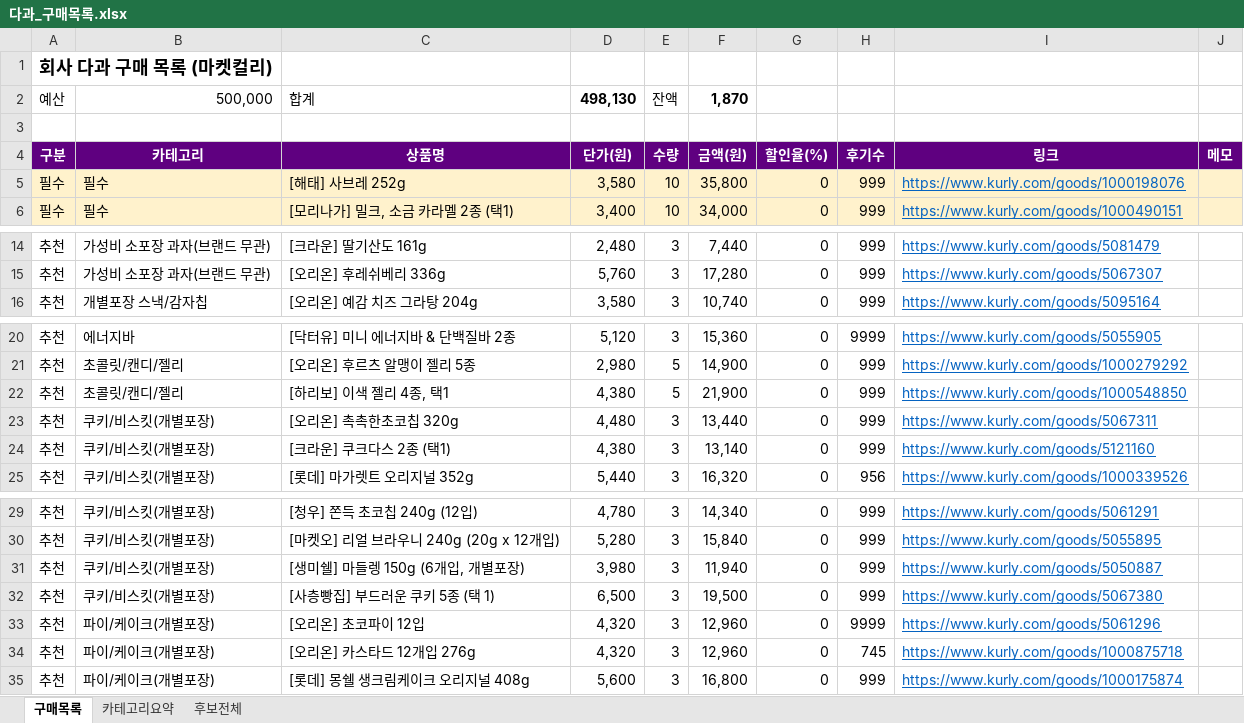
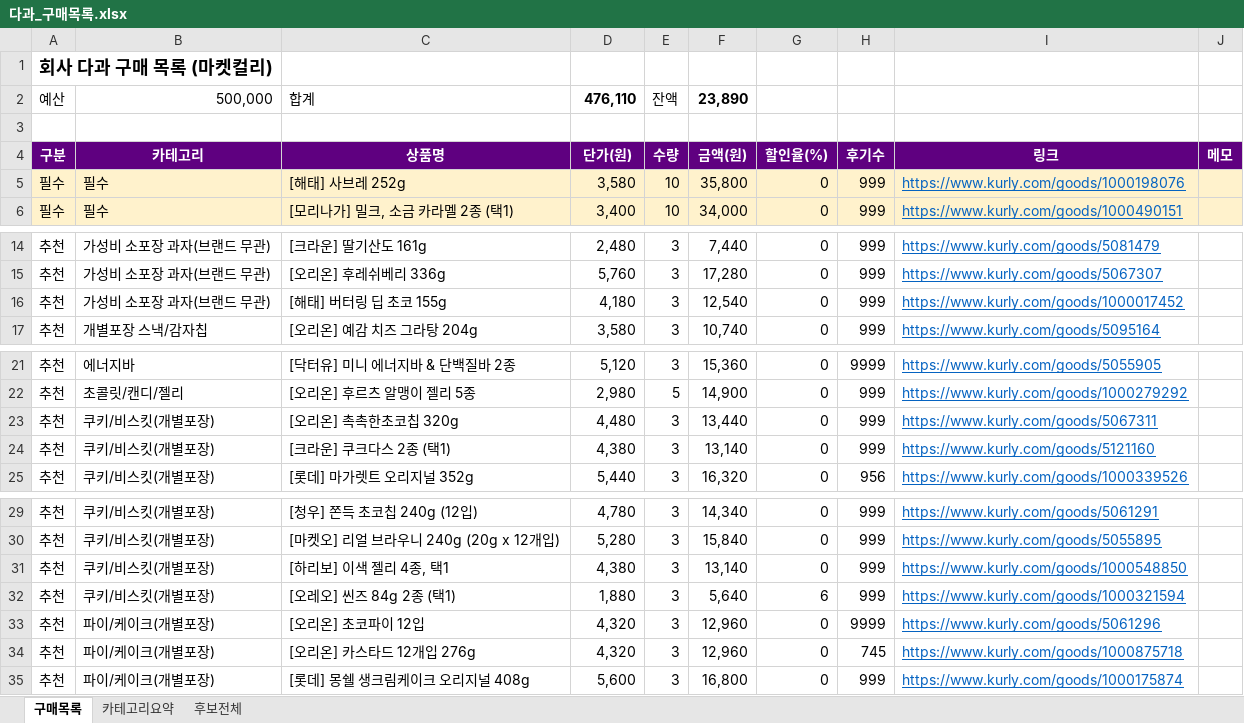
Before and after one commit to yjy9283/Kurly, an Excel workbook: 다과_구매목록.xlsx, sheet 구매목록, drawn as a sheet; only a part is shown, gaps mark what is left out; values as stored, in another font and other column widths than the file's, no borders; removed rows and columns are numbered as before the commit, all else as after; the diff names each change by its address in the sheet, - before the commit and + after, or states it on an @@ line.

```diff
--- a/다과_구매목록.xlsx (sheet 구매목록)
+++ b/다과_구매목록.xlsx (sheet 구매목록)
-D2: 498,130
+D2: 476,110
-F2: 1,870
+F2: 23,890
+row 16: 추천 | 가성비 소포장 과자(브랜드 무관) | [해태] 버터링 딥 초코 155g | 4,180 | 3 | 12,540 | 0 | 999 | https://www.kurly.com/goods/1000017452
-row 22: 추천 | 초콜릿/캔디/젤리 | [하리보] 이색 젤리 4종, 택1 | 4,380 | 5 | 21,900 | 0 | 999 | https://www.kurly.com/goods/1000548850
-C31: [생미쉘] 마들렝 150g (6개입, 개별포장)
+C31: [하리보] 이색 젤리 4종, 택1
-D31: 3,980
+D31: 4,380
-F31: 11,940
+F31: 13,140
-I31: https://www.kurly.com/goods/5050887
+I31: https://www.kurly.com/goods/1000548850
-C32: [사층빵집] 부드러운 쿠키 5종 (택 1)
+C32: [오레오] 씬즈 84g 2종 (택1)
-D32: 6,500
+D32: 1,880
-F32: 19,500
+F32: 5,640
-G32: 0
+G32: 6
-I32: https://www.kurly.com/goods/5067380
+I32: https://www.kurly.com/goods/1000321594
```
Also changed, not shown: sheet 카테고리요약, formulas that keep their value, 2 other files.
